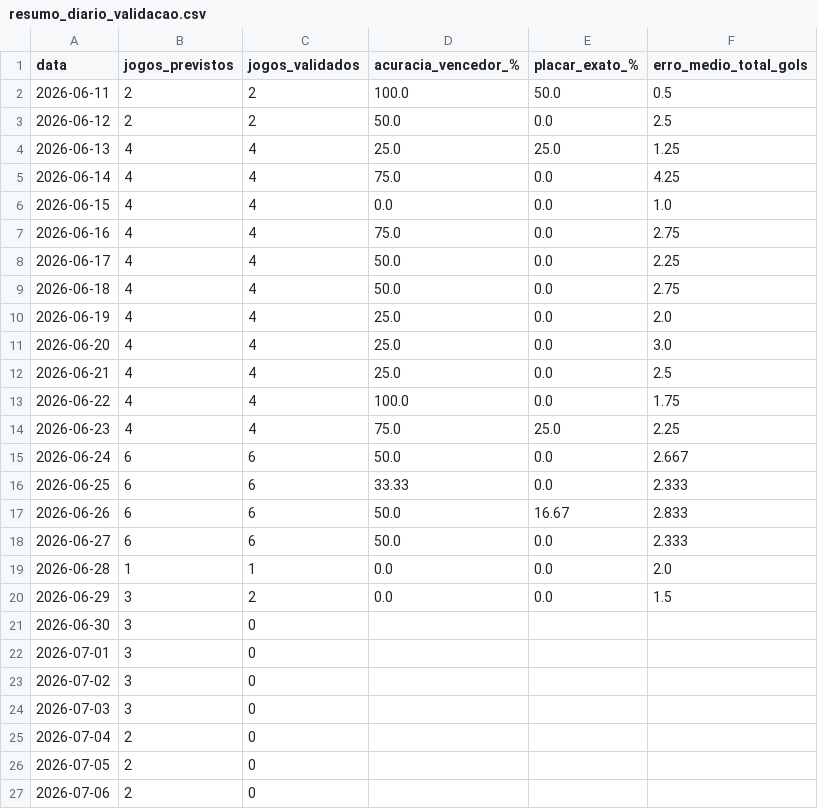
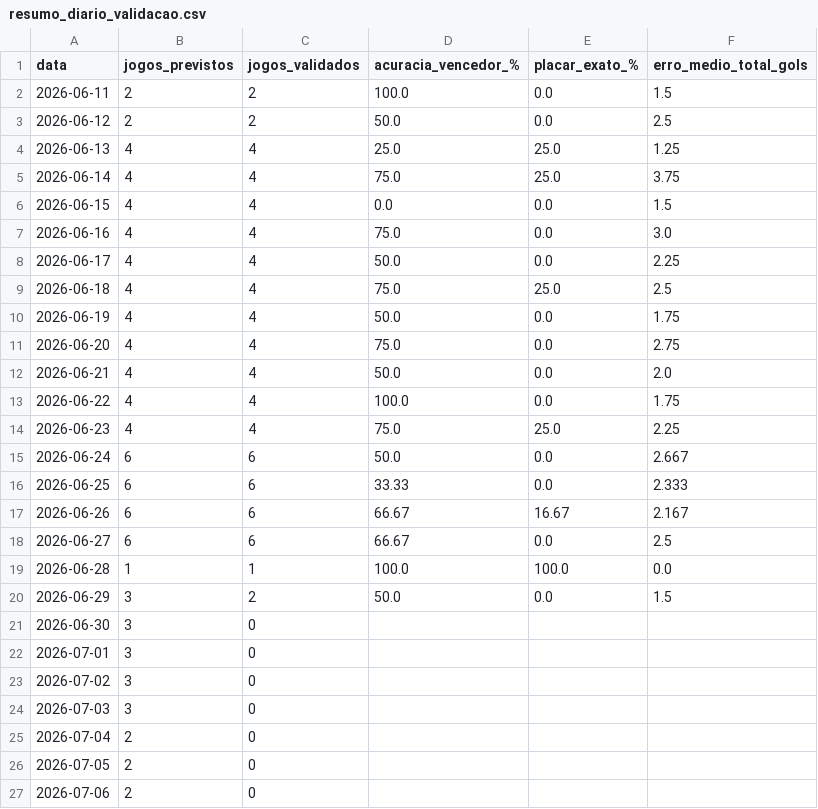
Before and after one commit to Lguirelli/tabela-copa, a CSV file: data/modelo_diario/resumo_diario_validacao.csv, drawn as a sheet; only a part is shown.

```diff
--- a/data/modelo_diario/resumo_diario_validacao.csv
+++ b/data/modelo_diario/resumo_diario_validacao.csv
@@ -1,13 +1,13 @@
 data,jogos_previstos,jogos_validados,acuracia_vencedor_%,placar_exato_%,erro_medio_total_gols
-2026-06-11,2,2,100.0,50.0,0.5
+2026-06-11,2,2,100.0,0.0,1.5
 2026-06-12,2,2,50.0,0.0,2.5
 2026-06-13,4,4,25.0,25.0,1.25
-2026-06-14,4,4,75.0,0.0,4.25
-2026-06-15,4,4,0.0,0.0,1.0
-2026-06-16,4,4,75.0,0.0,2.75
+2026-06-14,4,4,75.0,25.0,3.75
+2026-06-15,4,4,0.0,0.0,1.5
+2026-06-16,4,4,75.0,0.0,3.0
 2026-06-17,4,4,50.0,0.0,2.25
-2026-06-18,4,4,50.0,0.0,2.75
-2026-06-19,4,4,25.0,0.0,2.0
-2026-06-20,4,4,25.0,0.0,3.0
-2026-06-21,4,4,25.0,0.0,2.5
+2026-06-18,4,4,75.0,25.0,2.5
+2026-06-19,4,4,50.0,0.0,1.75
+2026-06-20,4,4,75.0,0.0,2.75
+2026-06-21,4,4,50.0,0.0,2.0
 2026-06-22,4,4,100.0,0.0,1.75
@@ -16,6 +16,6 @@
 2026-06-25,6,6,33.33,0.0,2.333
-2026-06-26,6,6,50.0,16.67,2.833
-2026-06-27,6,6,50.0,0.0,2.333
-2026-06-28,1,1,0.0,0.0,2.0
-2026-06-29,3,2,0.0,0.0,1.5
+2026-06-26,6,6,66.67,16.67,2.167
+2026-06-27,6,6,66.67,0.0,2.5
+2026-06-28,1,1,100.0,100.0,0.0
+2026-06-29,3,2,50.0,0.0,1.5
 2026-06-30,3,0,,,
```
Also changed, not shown: data/database/matches.csv, data/matches.csv, 17 other files.
